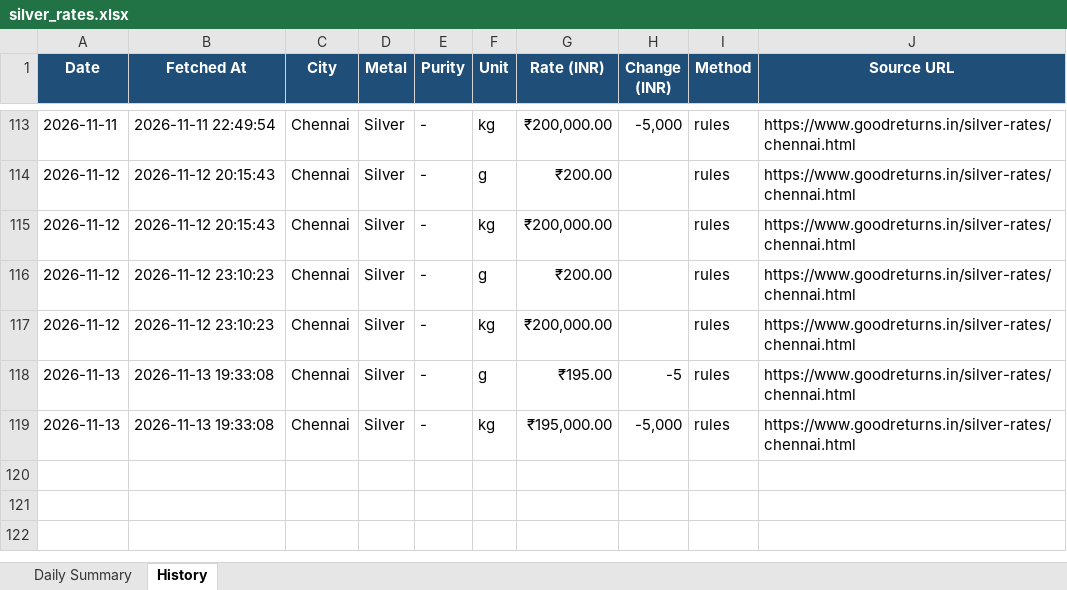
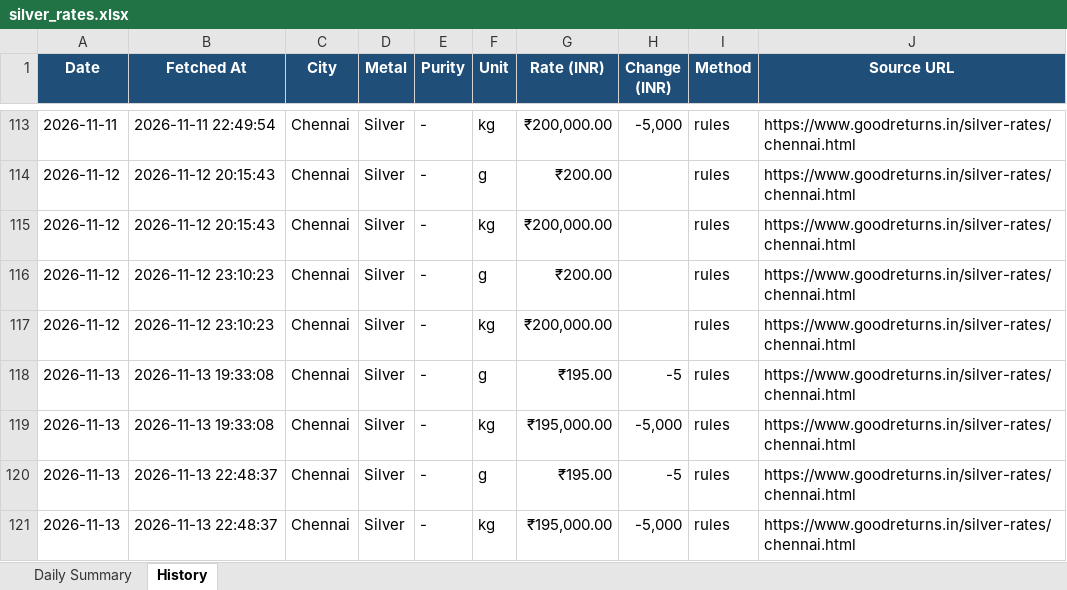
Before and after one commit to gingeevimal/gold-silver-rates, an Excel workbook: silver_rates.xlsx, sheet History, drawn as a sheet; only a part is shown, gaps mark what is left out; values as stored, in another font and other column widths than the file's, no borders; the diff names each change by its address in the sheet, - before the commit and + after, or states it on an @@ line.

```diff
--- a/silver_rates.xlsx (sheet History)
+++ b/silver_rates.xlsx (sheet History)
+row 120: 2026-11-13 | 2026-11-13 22:48:37 | Chennai | Silver | - | g | ₹195.00 | -5 | rules | https://www.goodreturns.in/silver-rates/chennai.html
+row 121: 2026-11-13 | 2026-11-13 22:48:37 | Chennai | Silver | - | kg | ₹195,000.00 | -5,000 | rules | https://www.goodreturns.in/silver-rates/chennai.html
```
Also changed, not shown: sheet Daily Summary, gold_rates.xlsx, 2 other files.
